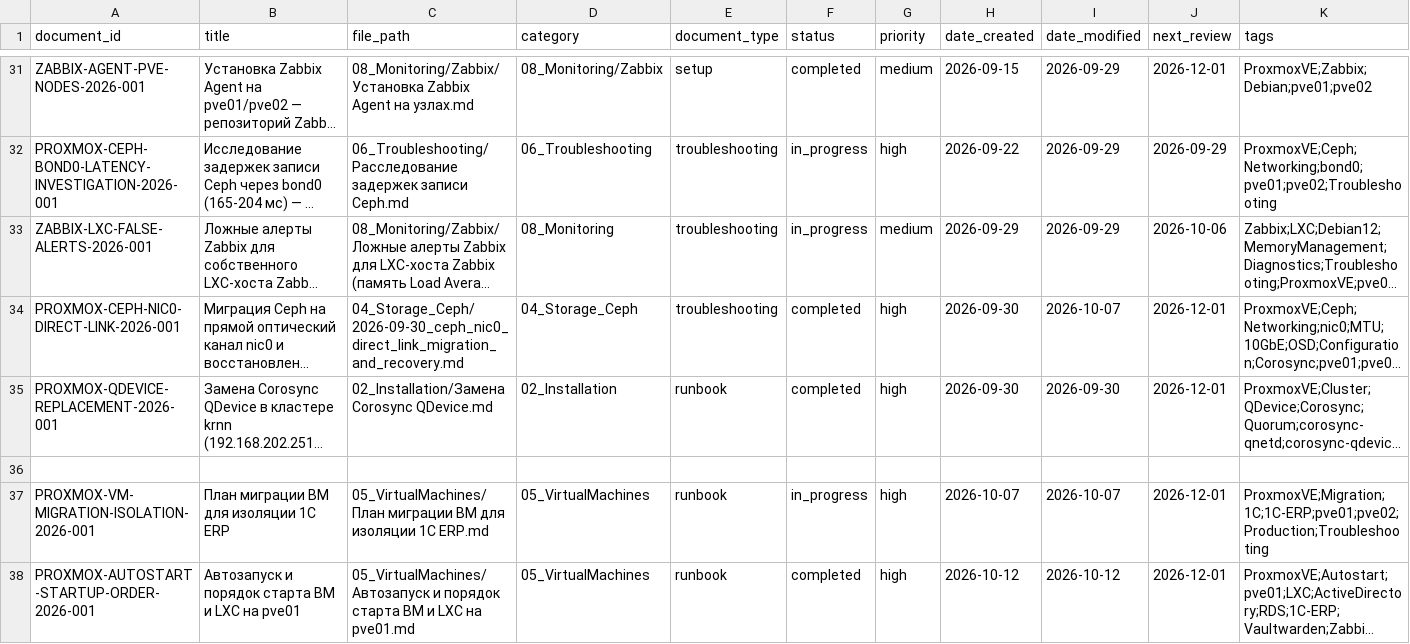
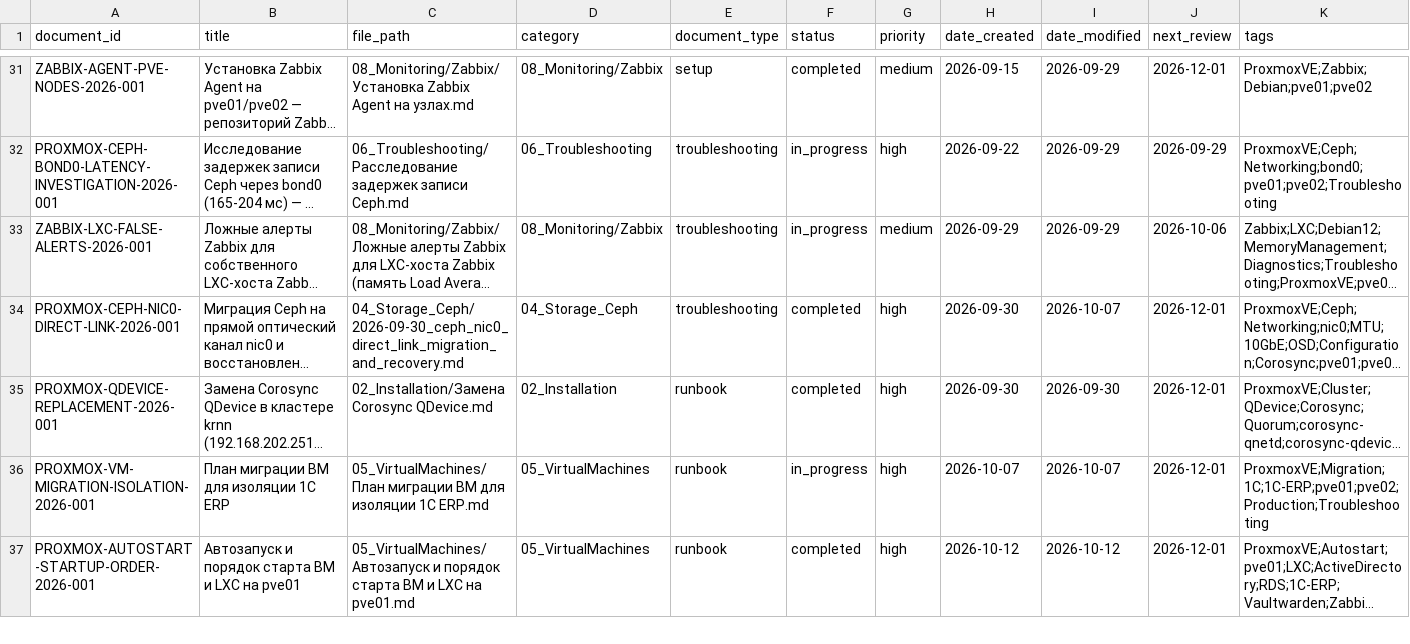
Before and after one commit to cladkyimaffin-hue/korona, a CSV file: Proxmox/00_Meta/registry.csv, drawn as a sheet; only a part is shown, gaps mark what is left out; long unchanged cells end in …; rows hold the shown columns only; the diff names each change by its address in the sheet, - before the commit and + after, or states it on an @@ line.

Commit message:
fix(registry): убрать пустую строку в registry.csv, category ZABBIX-LXC-FALSE-ALERTS = 08_Monitoring/Zabbix

```diff
--- a/Proxmox/00_Meta/registry.csv
+++ b/Proxmox/00_Meta/registry.csv
-D33 (category): 08_Monitoring
+D33 (category): 08_Monitoring/Zabbix
-row 36: (empty)
```
